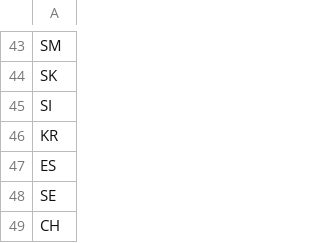
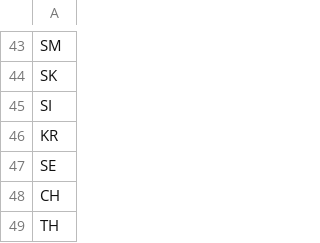
Before and after one commit to ovelixasterix/greek_project, a CSV file: countries_allowed.csv, drawn as a sheet; only a part is shown, gaps mark what is left out; the shorter side is filled out with more unchanged rows; the diff names each change by its address in the sheet, - before the commit and + after, or states it on an @@ line.

Commit message:
Update countries_allowed.csv

```diff
--- a/countries_allowed.csv
+++ b/countries_allowed.csv
-row 47: ES
```
